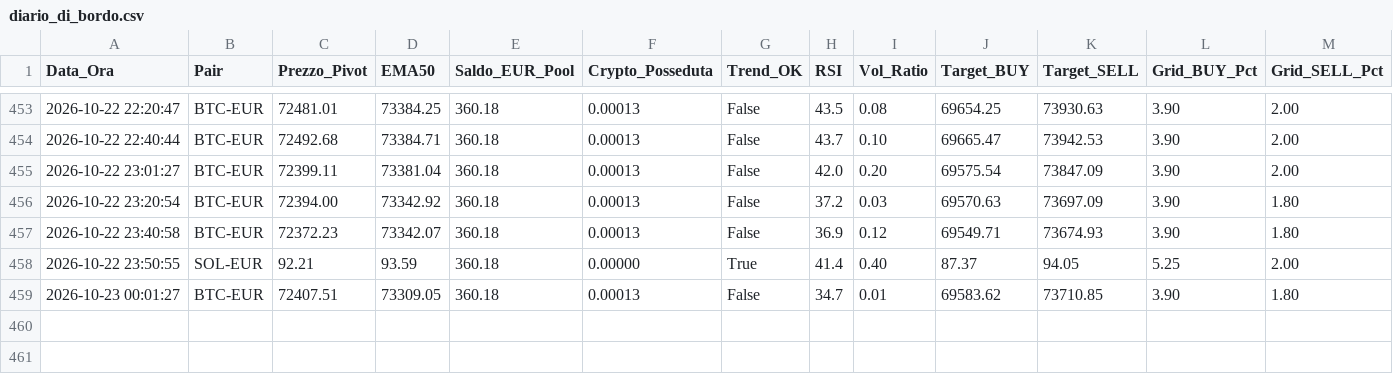
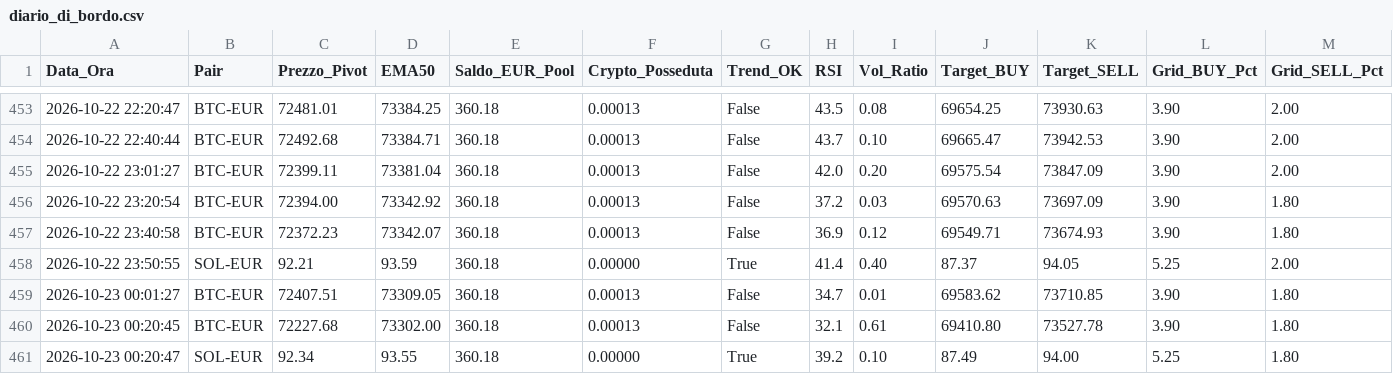
Before and after one commit to marcolalicata2017-oss/coinbase-grid-bot, a CSV file: diario_di_bordo.csv, drawn as a sheet; only a part is shown, gaps mark what is left out; rows hold the shown columns only; the diff names each change by its address in the sheet, - before the commit and + after, or states it on an @@ line.

```diff
--- a/diario_di_bordo.csv
+++ b/diario_di_bordo.csv
+row 460: 2026-10-23 00:20:45 | BTC-EUR | 72227.68 | 73302.00 | 360.18 | 0.00013 | False | 32.1 | 0.61 | 69410.80 | 73527.78 | 3.90 | 1.80
+row 461: 2026-10-23 00:20:47 | SOL-EUR | 92.34 | 93.55 | 360.18 | 0.00000 | True | 39.2 | 0.10 | 87.49 | 94.00 | 5.25 | 1.80
```
